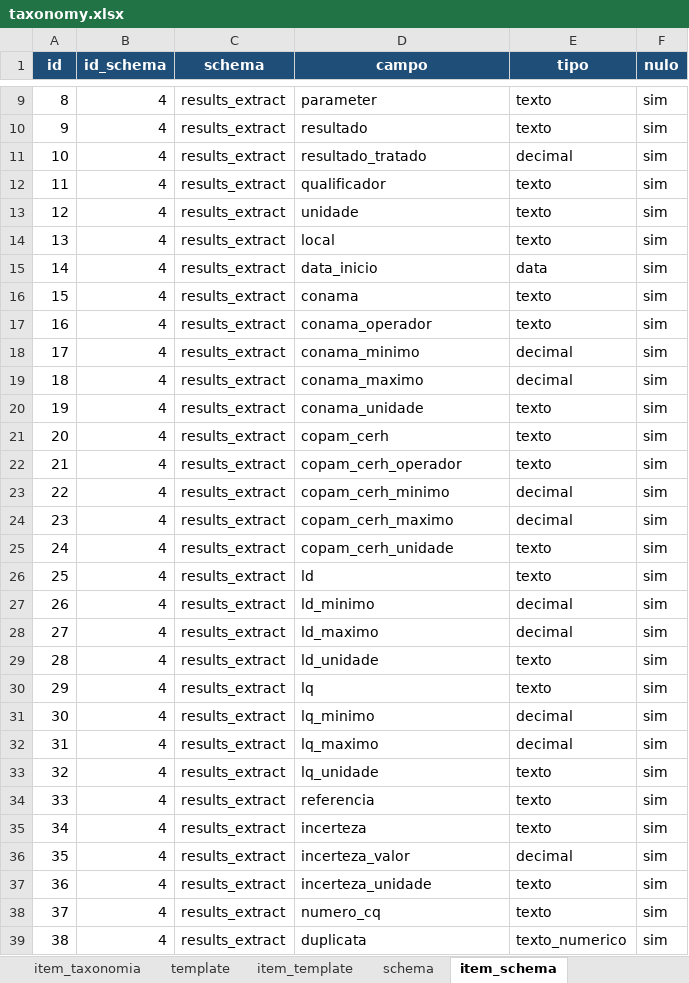
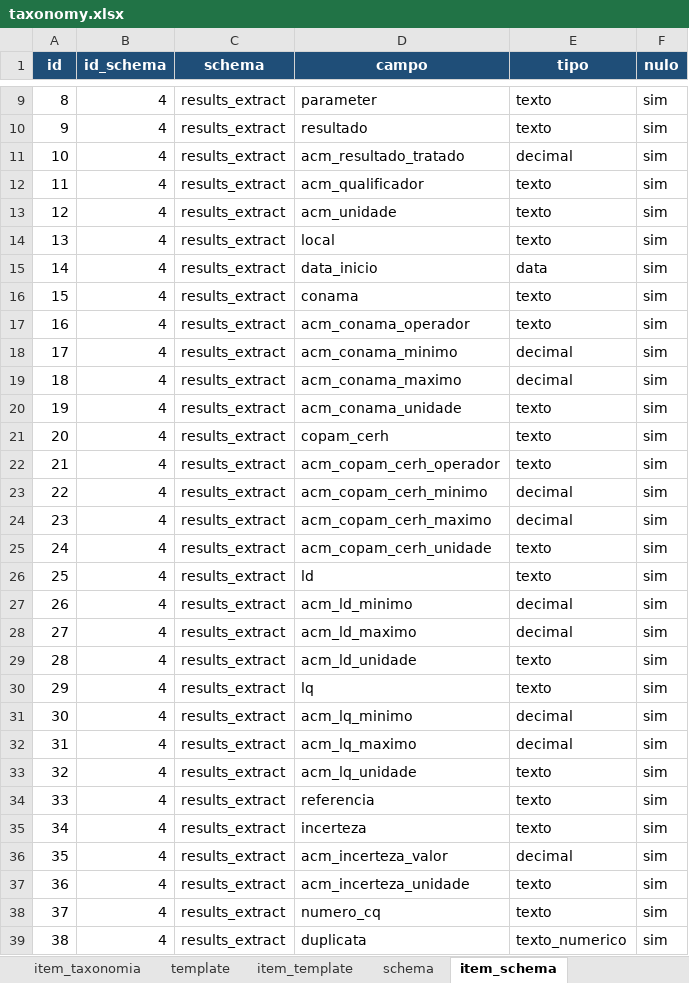
Before and after one commit to FranciscoAecom/harpia-pdf-extraction, an Excel workbook: config/taxonomy.xlsx, sheet item_schema, drawn as a sheet; only a part is shown, gaps mark what is left out; values as stored, in another font and other column widths than the file's, no borders; the diff covers the shown part only; the diff names each change by its address in the sheet, - before the commit and + after, or states it on an @@ line.

```diff
--- a/config/taxonomy.xlsx (sheet item_schema)
+++ b/config/taxonomy.xlsx (sheet item_schema)
-D11 (campo): resultado_tratado
+D11 (campo): acm_resultado_tratado
-D12 (campo): qualificador
+D12 (campo): acm_qualificador
-D13 (campo): unidade
+D13 (campo): acm_unidade
-D17 (campo): conama_operador
+D17 (campo): acm_conama_operador
-D18 (campo): conama_minimo
+D18 (campo): acm_conama_minimo
-D19 (campo): conama_maximo
+D19 (campo): acm_conama_maximo
-D20 (campo): conama_unidade
+D20 (campo): acm_conama_unidade
-D22 (campo): copam_cerh_operador
+D22 (campo): acm_copam_cerh_operador
-D23 (campo): copam_cerh_minimo
+D23 (campo): acm_copam_cerh_minimo
-D24 (campo): copam_cerh_maximo
+D24 (campo): acm_copam_cerh_maximo
-D25 (campo): copam_cerh_unidade
+D25 (campo): acm_copam_cerh_unidade
-D27 (campo): ld_minimo
+D27 (campo): acm_ld_minimo
-D28 (campo): ld_maximo
+D28 (campo): acm_ld_maximo
-D29 (campo): ld_unidade
+D29 (campo): acm_ld_unidade
-D31 (campo): lq_minimo
+D31 (campo): acm_lq_minimo
-D32 (campo): lq_maximo
+D32 (campo): acm_lq_maximo
-D33 (campo): lq_unidade
+D33 (campo): acm_lq_unidade
-D36 (campo): incerteza_valor
+D36 (campo): acm_incerteza_valor
-D37 (campo): incerteza_unidade
+D37 (campo): acm_incerteza_unidade
```
Also changed, not shown: 4 edited cells elsewhere in this sheet, 16 other files.
